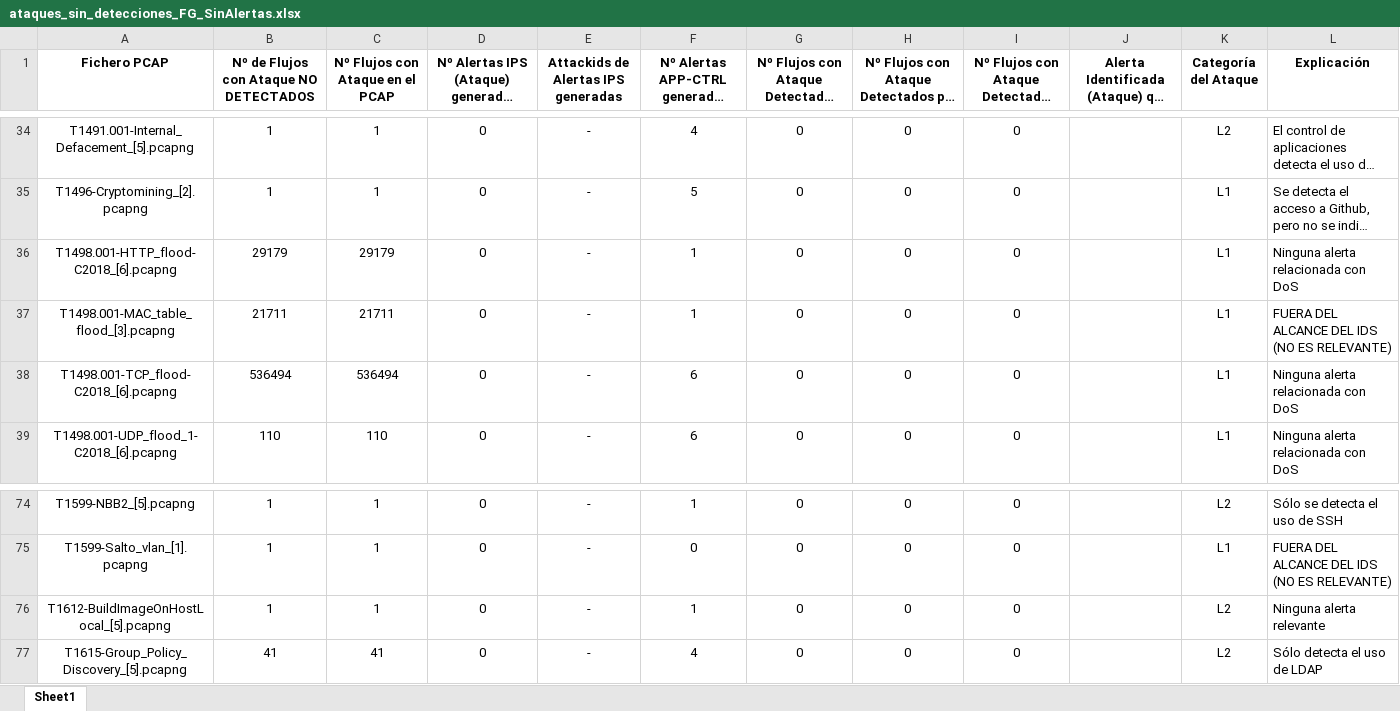
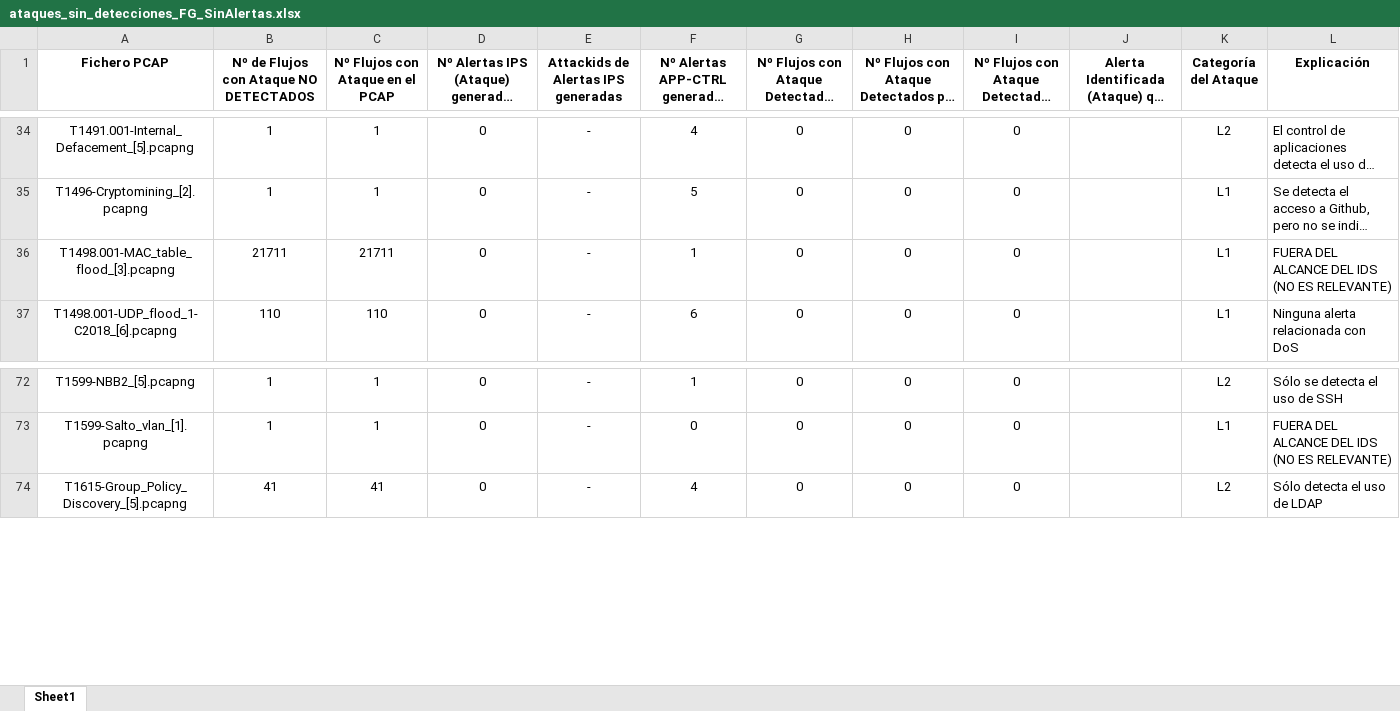
Before and after one commit to javgarbor10/Snort-FG-PA-Analisis_Capacidad_deteccion_Ataques_red, an Excel workbook: Estudio-FG/pcapsSinAlertas/ataques_sin_detecciones_FG_SinAlertas.xlsx, sheet Sheet1, drawn as a sheet; only a part is shown, gaps mark what is left out; long unchanged cells end in …; values as stored, in another font and other column widths than the file's, no borders; the diff names each change by its address in the sheet, - before the commit and + after, or states it on an @@ line.

```diff
--- a/Estudio-FG/pcapsSinAlertas/ataques_sin_detecciones_FG_SinAlertas.xlsx (sheet Sheet1)
+++ b/Estudio-FG/pcapsSinAlertas/ataques_sin_detecciones_FG_SinAlertas.xlsx (sheet Sheet1)
-row 36: T1498.001-HTTP_flood-C2018_[6].pcapng | 29179 | 29179 | 0 | - | 1 | 0 | 0 | 0 |  | L1 | Ninguna alerta relacionada con DoS
-row 38: T1498.001-TCP_flood-C2018_[6].pcapng | 536494 | 536494 | 0 | - | 6 | 0 | 0 | 0 |  | L1 | Ninguna alerta relacionada con DoS
-row 76: T1612-BuildImageOnHostLocal_[5].pcapng | 1 | 1 | 0 | - | 1 | 0 | 0 | 0 |  | L2 | Ninguna alerta relevante
```
Also changed, not shown: 2 other files.
